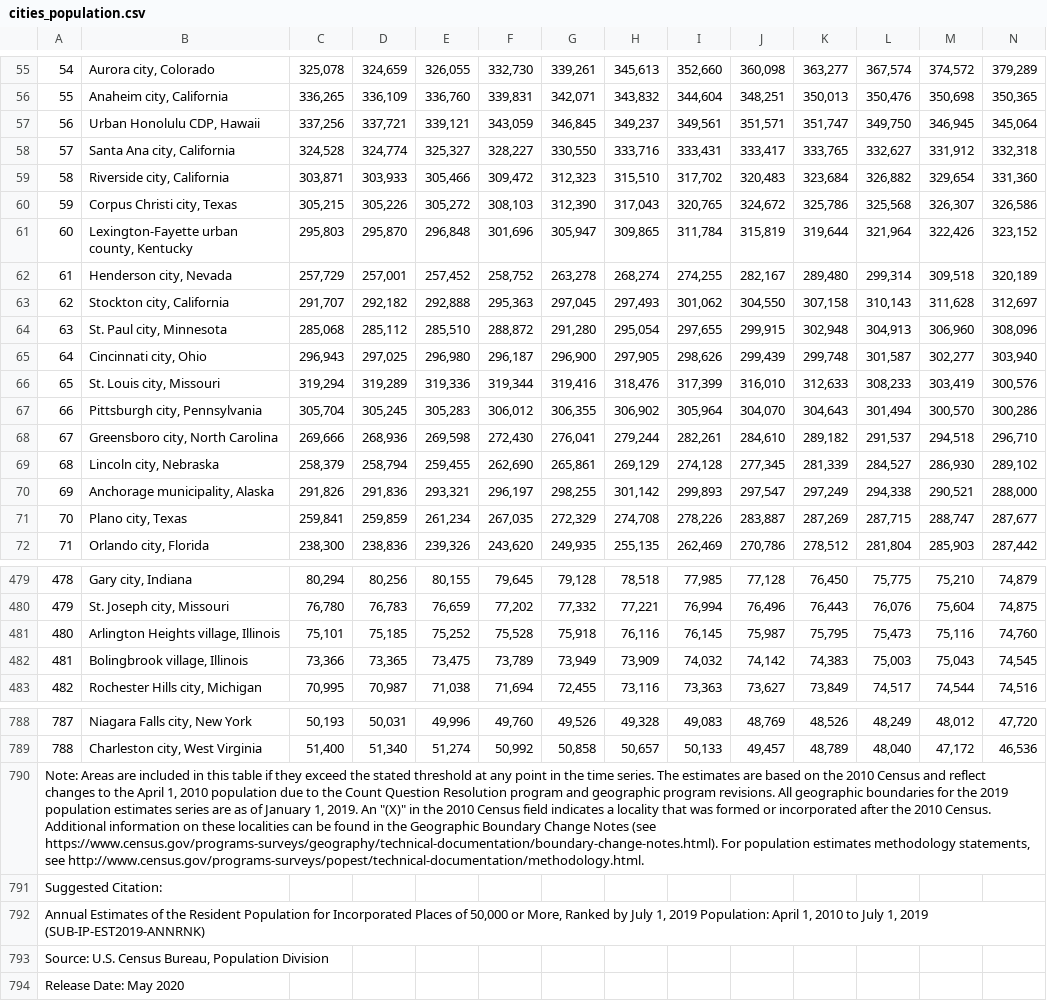
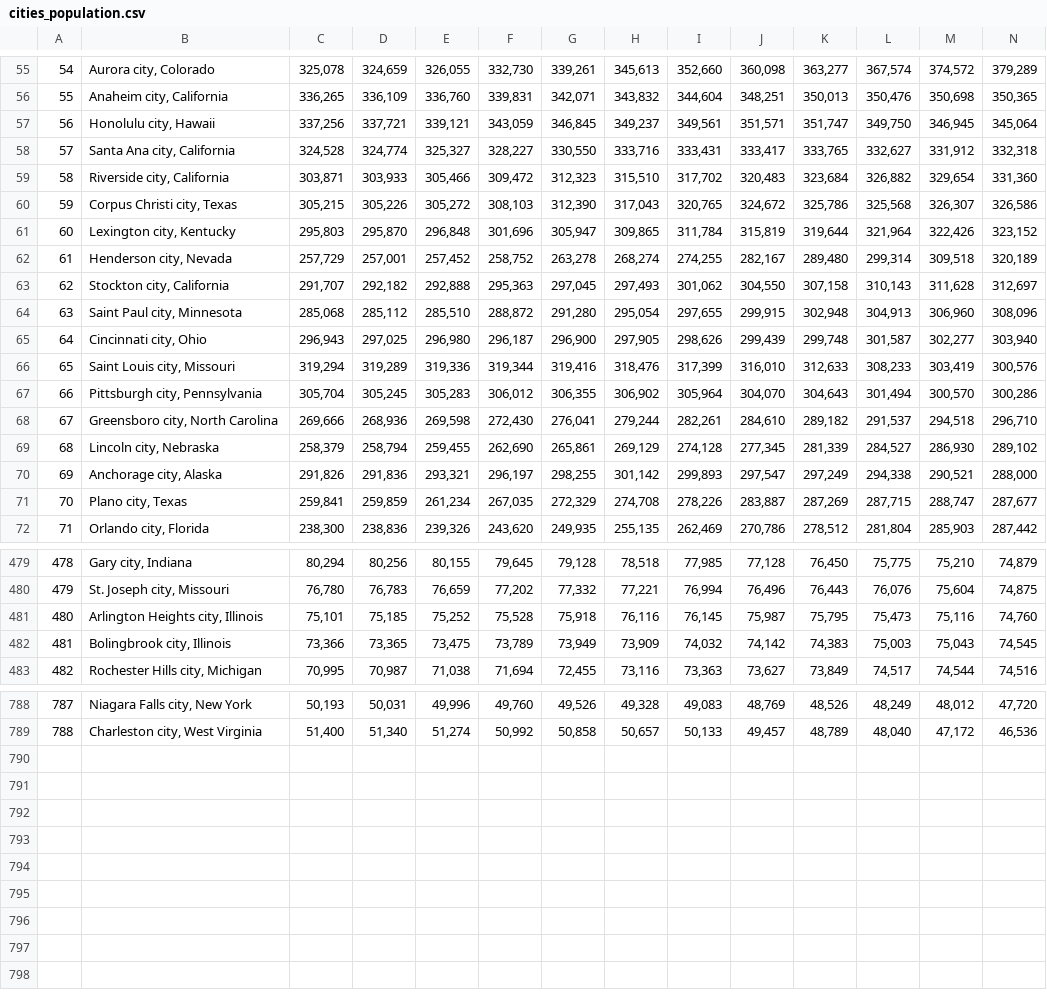
Before and after one commit to a-prospero/strange_brew, a CSV file: Data/cities_population.csv, drawn as a sheet; only a part is shown, gaps mark what is left out; the diff covers the shown part only; the diff names each change by its address in the sheet, - before the commit and + after, or states it on an @@ line.

```diff
--- a/Data/cities_population.csv
+++ b/Data/cities_population.csv
-B57: Urban Honolulu CDP, Hawaii
+B57: Honolulu city, Hawaii
-B61: Lexington-Fayette urban county, Kentucky
+B61: Lexington city, Kentucky
-B64: St. Paul city, Minnesota
+B64: Saint Paul city, Minnesota
-B66: St. Louis city, Missouri
+B66: Saint Louis city, Missouri
-B70: Anchorage municipality, Alaska
+B70: Anchorage city, Alaska
-B481: Arlington Heights village, Illinois
+B481: Arlington Heights city, Illinois
-B482: Bolingbrook village, Illinois
+B482: Bolingbrook city, Illinois
-row 790: Note: Areas are included in this table if they exceed the stated threshold at any point in the time series. The estimates are based on the 2010 Census and reflect changes to the April 1, 2010 population due to the Count Question Resolution program and geographic program revisions. All geographic boundaries for the 2019 population estimates series are as of January 1, 2019. An "(X)" in the 2010 Census field indicates a locality that was formed or incorporated after the 2010 Census. Additional information on these localities can be found in the Geographic Boundary Change Notes (see https://www.census.gov/programs-surveys/geography/technical-documentation/boundary-change-notes.html). For population estimates methodology statements, see http://www.census.gov/programs-surveys/popest/technical-documentation/methodology.html.
-row 791: Suggested Citation:
-row 792: Annual Estimates of the Resident Population for Incorporated Places of 50,000 or More, Ranked by July 1, 2019 Population: April 1, 2010 to July 1, 2019 (SUB-IP-EST2019-ANNRNK)
-row 793: Source: U.S. Census Bureau, Population Division
-row 794: Release Date: May 2020
```
Also changed, not shown: 16 edited cells elsewhere in this file, 2 other files.
